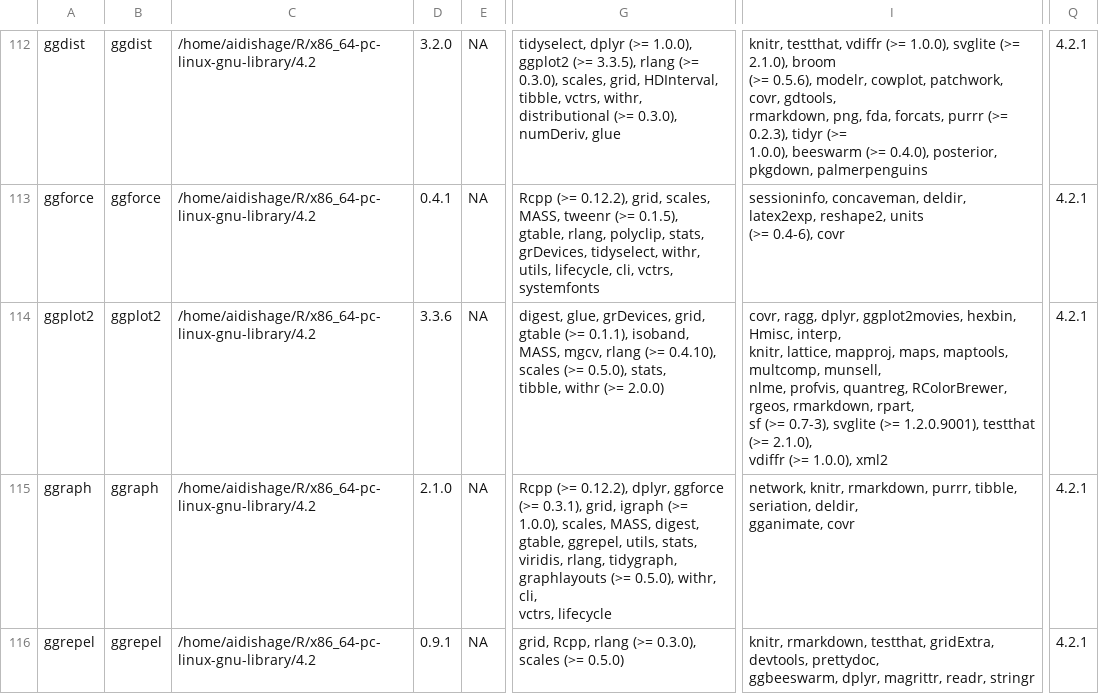
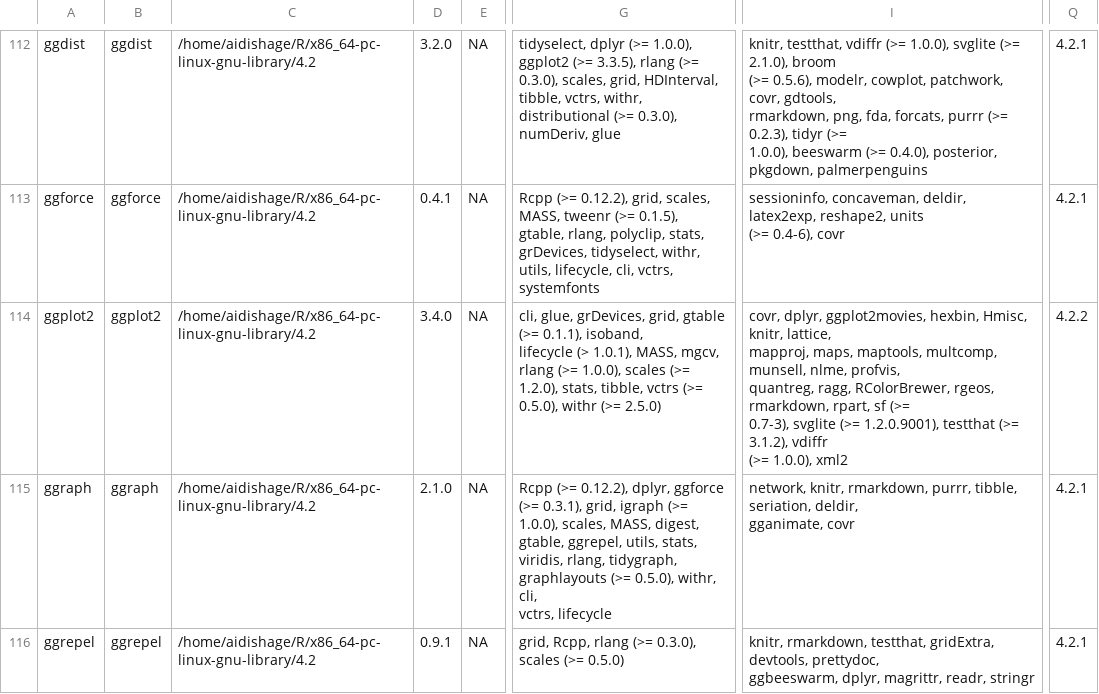
Before and after one commit to Song921012/myenv, a CSV file: Rpackages.csv, drawn as a sheet; only a part is shown, gaps mark what is left out; ↵ is a line break in a cell; the diff names each change by its address in the sheet, - before the commit and + after, or states it on an @@ line.

```diff
--- a/Rpackages.csv
+++ b/Rpackages.csv
-D114: 3.3.6
+D114: 3.4.0
-G114: digest, glue, grDevices, grid, gtable (>= 0.1.1), isoband, ↵ MASS, mgcv, rlang (>= 0.4.10), scales (>= 0.5.0), stats, ↵ tibble, withr (>= 2.0.0)
+G114: cli, glue, grDevices, grid, gtable (>= 0.1.1), isoband, ↵ lifecycle (> 1.0.1), MASS, mgcv, rlang (>= 1.0.0), scales (>= ↵ 1.2.0), stats, tibble, vctrs (>= 0.5.0), withr (>= 2.5.0)
-I114: covr, ragg, dplyr, ggplot2movies, hexbin, Hmisc, interp, ↵ knitr, lattice, mapproj, maps, maptools, multcomp, munsell, ↵ nlme, profvis, quantreg, RColorBrewer, rgeos, rmarkdown, rpart, ↵ sf (>= 0.7-3), svglite (>= 1.2.0.9001), testthat (>= 2.1.0), ↵ vdiffr (>=…
+I114: covr, dplyr, ggplot2movies, hexbin, Hmisc, knitr, lattice, ↵ mapproj, maps, maptools, multcomp, munsell, nlme, profvis, ↵ quantreg, ragg, RColorBrewer, rgeos, rmarkdown, rpart, sf (>= ↵ 0.7-3), svglite (>= 1.2.0.9001), testthat (>= 3.1.2), vdiffr ↵ (>=…
-Q114: 4.2.1
+Q114: 4.2.2
```
Also changed, not shown: 3 other files.
